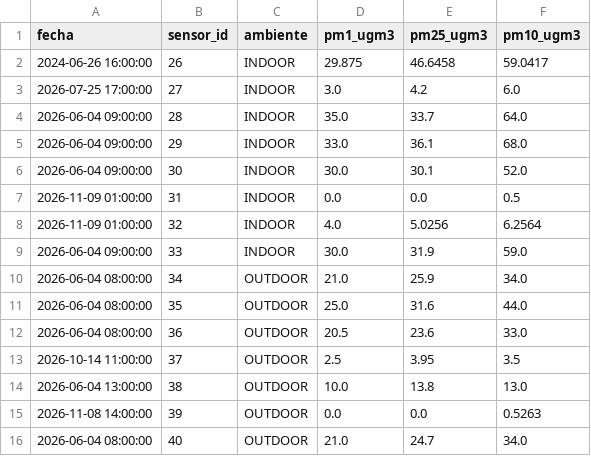
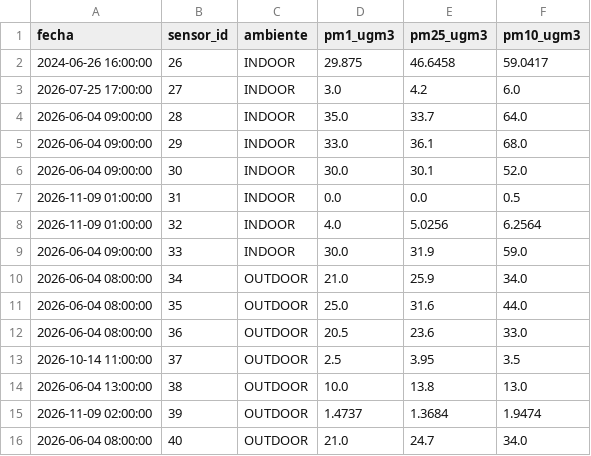
Before and after one commit to cmasudd/aireAysen, a CSV file: data/latest.csv, drawn as a sheet.

```diff
--- a/data/latest.csv
+++ b/data/latest.csv
@@ -14,3 +14,3 @@ fecha,sensor_id,ambiente,pm1_ugm3,pm25_ugm3,pm10_ugm3
 2026-06-04 13:00:00,38,OUTDOOR,10.0,13.8,13.0
-2026-11-08 14:00:00,39,OUTDOOR,0.0,0.0,0.5263
+2026-11-09 02:00:00,39,OUTDOOR,1.4737,1.3684,1.9474
 2026-06-04 08:00:00,40,OUTDOOR,21.0,24.7,34.0
```
Also changed, not shown: data/sensor-39/2026-11.csv, 1 other file.
